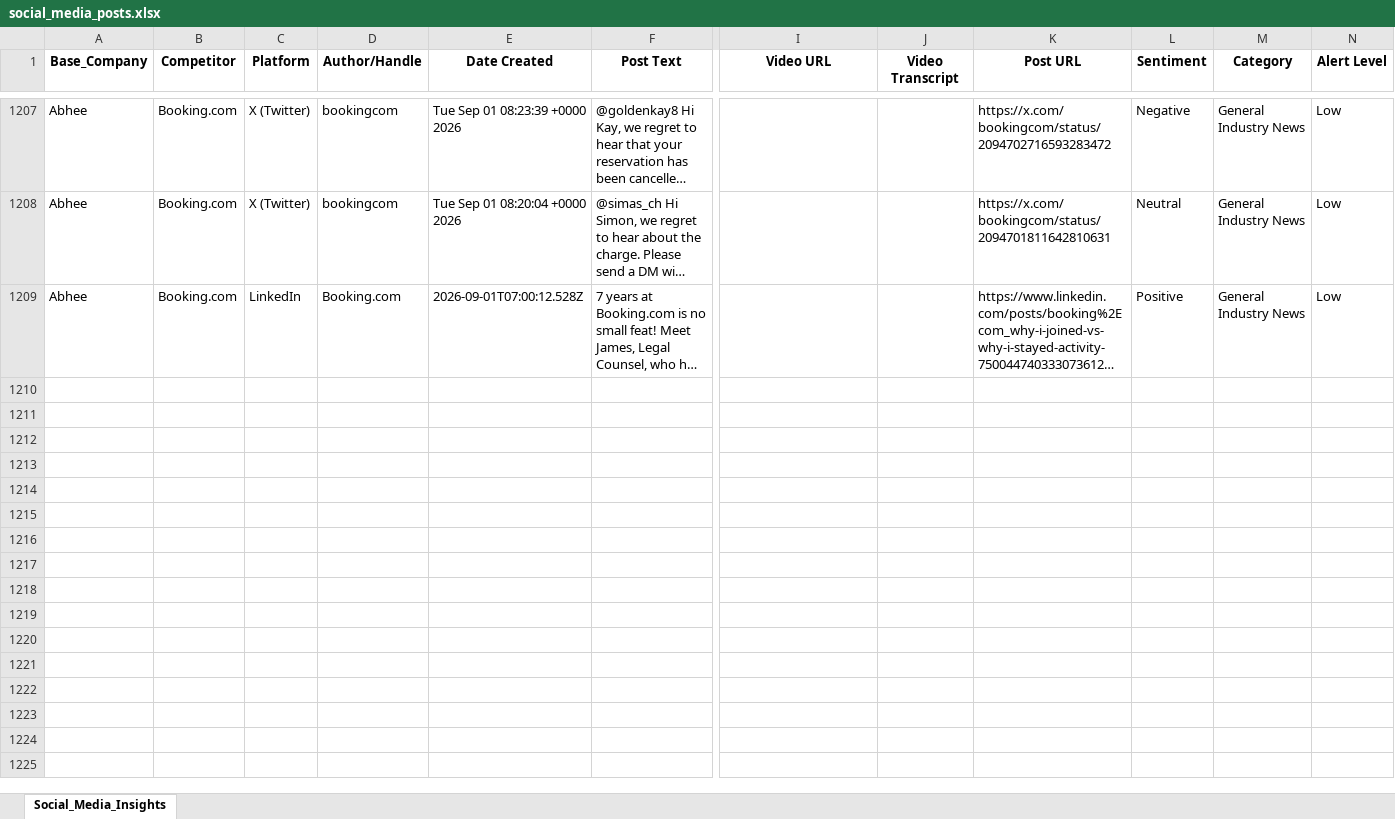
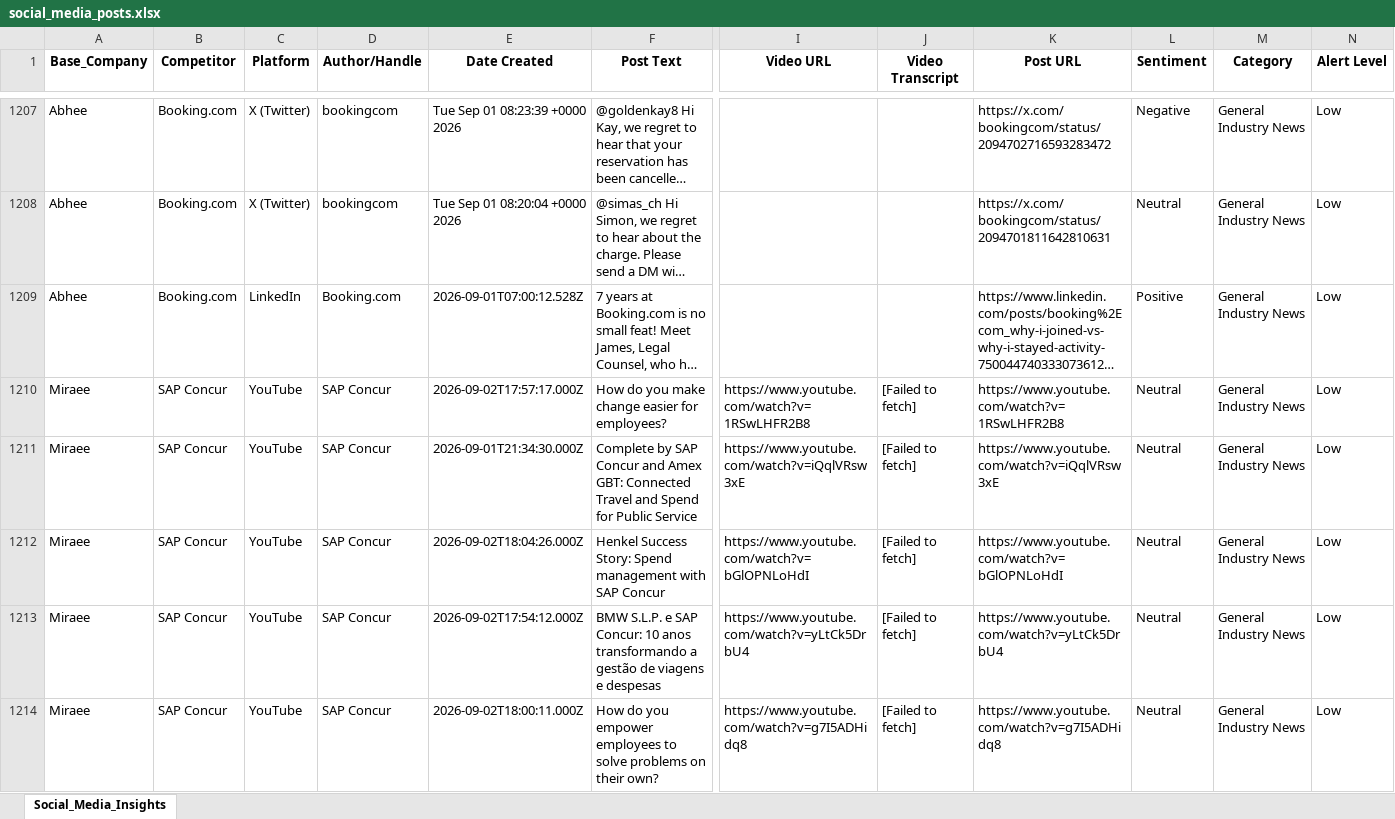
Before and after one commit to pchitlangia-maker/TabhiGroupDashboard, an Excel workbook: News_Dashboard/data/social_media_posts.xlsx, sheet Social_Media_Insights, drawn as a sheet; only a part is shown, gaps mark what is left out; long unchanged cells end in …; values as stored, in another font and other column widths than the file's, no borders; rows hold the shown columns only; the diff covers the shown part only; the diff names each change by its address in the sheet, - before the commit and + after, or states it on an @@ line.

```diff
--- a/News_Dashboard/data/social_media_posts.xlsx (sheet Social_Media_Insights)
+++ b/News_Dashboard/data/social_media_posts.xlsx (sheet Social_Media_Insights)
+row 1210: Miraee | SAP Concur | YouTube | SAP Concur | 2026-09-02T17:57:17.000Z | How do you make change easier for employees? | https://www.youtube.com/watch?v=1RSwLHFR2B8 | [Failed to fetch] | https://www.youtube.com/watch?v=1RSwLHFR2B8 | Neutral | General Industry News | Low
+row 1211: Miraee | SAP Concur | YouTube | SAP Concur | 2026-09-01T21:34:30.000Z | Complete by SAP Concur and Amex GBT: Connected Travel and Spend for Public Service | https://www.youtube.com/watch?v=iQqlVRsw3xE | [Failed to fetch] | https://www.youtube.com/watch?v=iQqlVRsw3xE | Neutral | General Industry News | Low
+row 1212: Miraee | SAP Concur | YouTube | SAP Concur | 2026-09-02T18:04:26.000Z | Henkel Success Story: Spend management with SAP Concur | https://www.youtube.com/watch?v=bGlOPNLoHdI | [Failed to fetch] | https://www.youtube.com/watch?v=bGlOPNLoHdI | Neutral | General Industry News | Low
+row 1213: Miraee | SAP Concur | YouTube | SAP Concur | 2026-09-02T17:54:12.000Z | BMW S.L.P. e SAP Concur: 10 anos transformando a gestão de viagens e despesas | https://www.youtube.com/watch?v=yLtCk5DrbU4 | [Failed to fetch] | https://www.youtube.com/watch?v=yLtCk5DrbU4 | Neutral | General Industry News | Low
+row 1214: Miraee | SAP Concur | YouTube | SAP Concur | 2026-09-02T18:00:11.000Z | How do you empower employees to solve problems on their own? | https://www.youtube.com/watch?v=g7I5ADHidq8 | [Failed to fetch] | https://www.youtube.com/watch?v=g7I5ADHidq8 | Neutral | General Industry News | Low
```
Also changed, not shown: 37 added rows elsewhere in this sheet.
